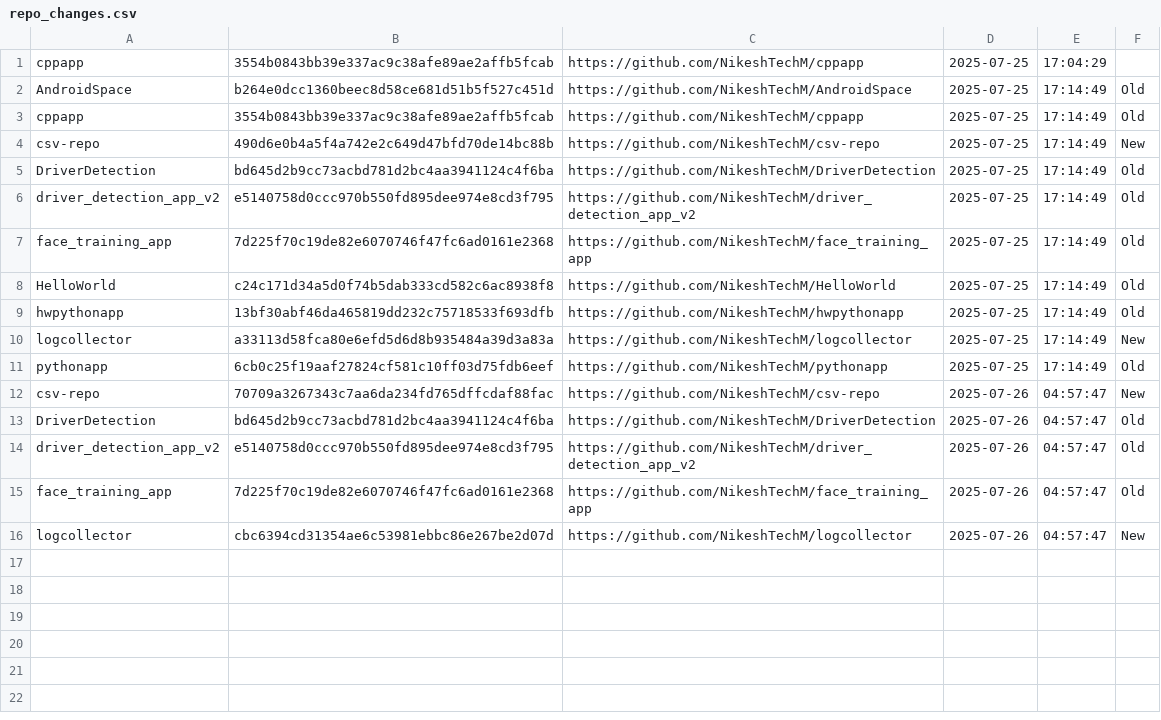
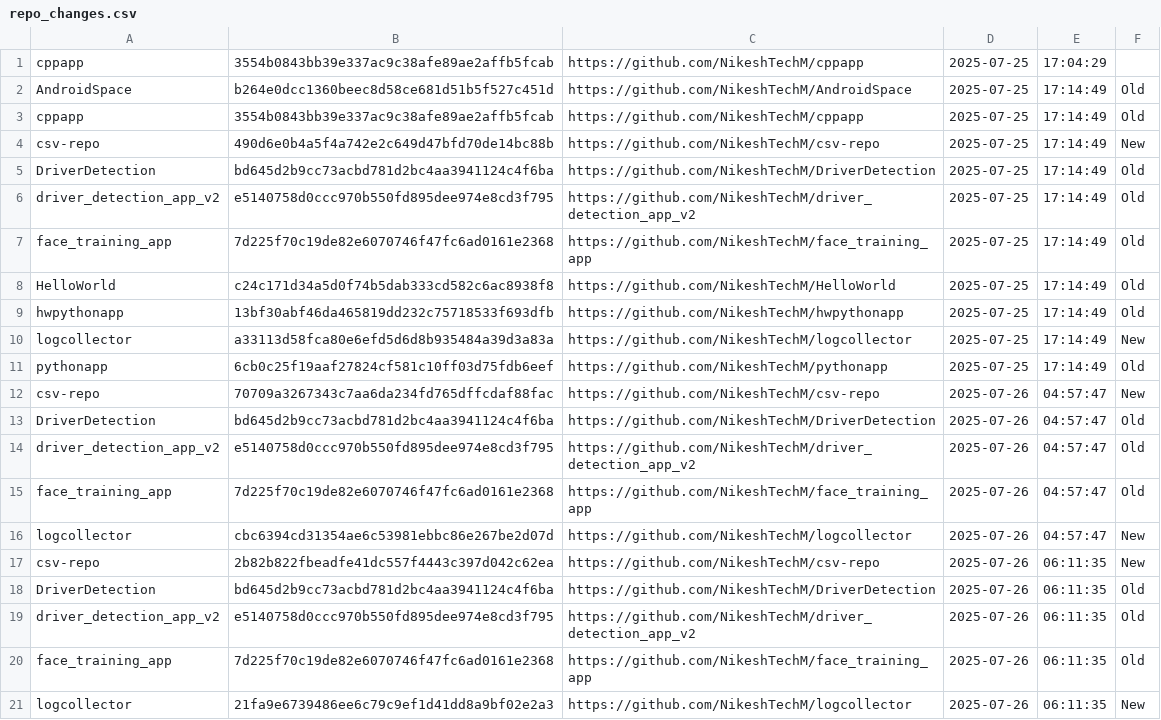
Before and after one commit to NikeshTechM/csv-repo, a CSV file: repo_changes.csv, drawn as a sheet; the diff names each change by its address in the sheet, - before the commit and + after, or states it on an @@ line.

Commit message:
Repo status update on 2025-07-26

```diff
--- a/repo_changes.csv
+++ b/repo_changes.csv
+row 17: csv-repo | 2b82b822fbeadfe41dc557f4443c397d042c62ea | https://github.com/NikeshTechM/csv-repo | 2025-07-26 | 06:11:35 | New
+row 18: DriverDetection | bd645d2b9cc73acbd781d2bc4aa3941124c4f6ba | https://github.com/NikeshTechM/DriverDetection | 2025-07-26 | 06:11:35 | Old
+row 19: driver_detection_app_v2 | e5140758d0ccc970b550fd895dee974e8cd3f795 | https://github.com/NikeshTechM/driver_detection_app_v2 | 2025-07-26 | 06:11:35 | Old
+row 20: face_training_app | 7d225f70c19de82e6070746f47fc6ad0161e2368 | https://github.com/NikeshTechM/face_training_app | 2025-07-26 | 06:11:35 | Old
+row 21: logcollector | 21fa9e6739486ee6c79c9ef1d41dd8a9bf02e2a3 | https://github.com/NikeshTechM/logcollector | 2025-07-26 | 06:11:35 | New
```
